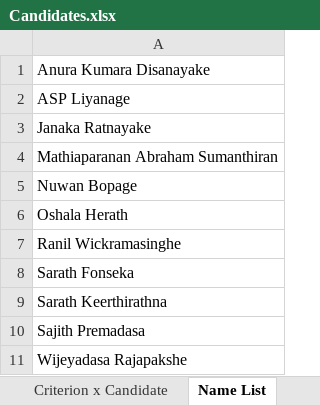
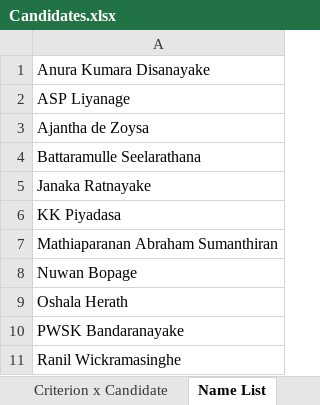
Before and after one commit to nuuuwan/candidates, an Excel workbook: data/Candidates.xlsx, sheet Name List, drawn as a sheet; values as stored, in another font and other column widths than the file's, no borders; removed rows and columns are numbered as before the commit, all else as after; the diff names each change by its address in the sheet, - before the commit and + after, or states it on an @@ line.

```diff
--- a/data/Candidates.xlsx (sheet Name List)
+++ b/data/Candidates.xlsx (sheet Name List)
+row 3: Ajantha de Zoysa
+row 4: Battaramulle Seelarathana
+row 6: KK Piyadasa
+row 10: PWSK Bandaranayake
-row 8: Sarath Fonseka
-row 9: Sarath Keerthirathna
-row 10: Sajith Premadasa
-row 11: Wijeyadasa Rajapakshe
```
Also changed, not shown: sheet Criterion x Candidate, sheet Candidates, formulas that keep their value, 9 other files.
